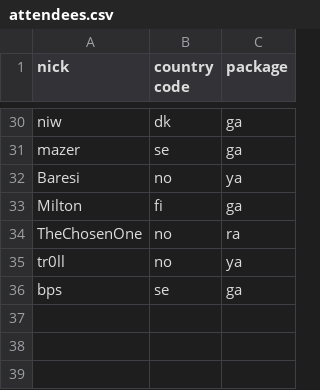
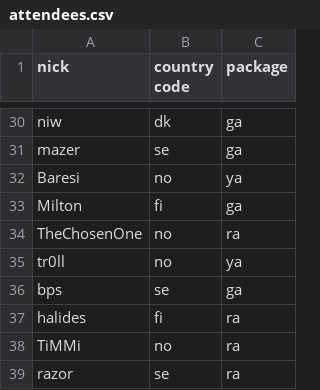
Before and after one commit to vikpe/qhlan2026, a CSV file: attendees.csv, drawn as a sheet; only a part is shown, gaps mark what is left out; the diff names each change by its address in the sheet, - before the commit and + after, or states it on an @@ line.

Commit message:
Update attendees.csv

```diff
--- a/attendees.csv
+++ b/attendees.csv
+row 37: halides | fi | ra
+row 38: TiMMi | no | ra
+row 39: razor | se | ra
```
